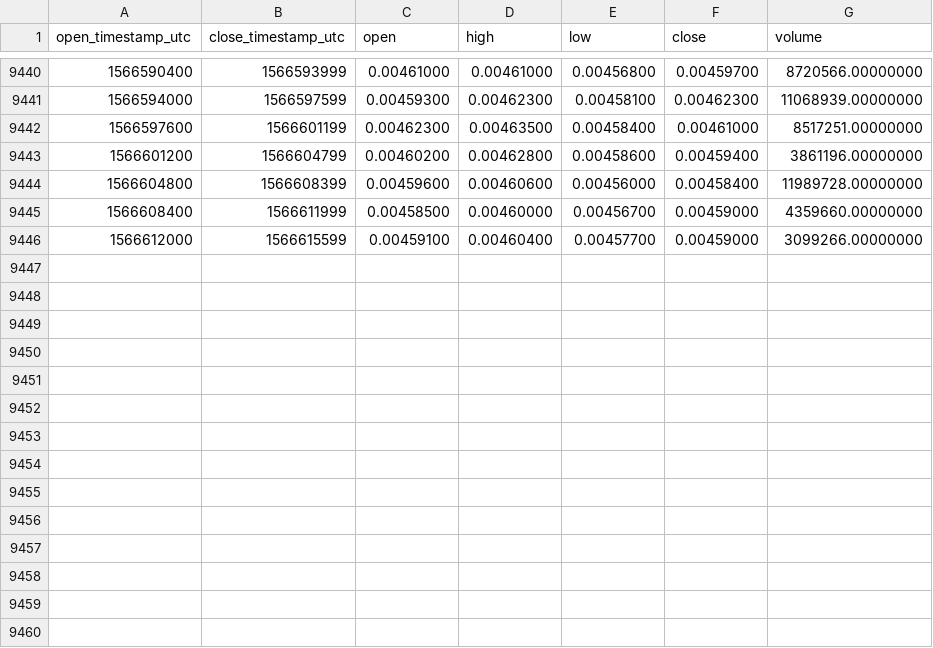
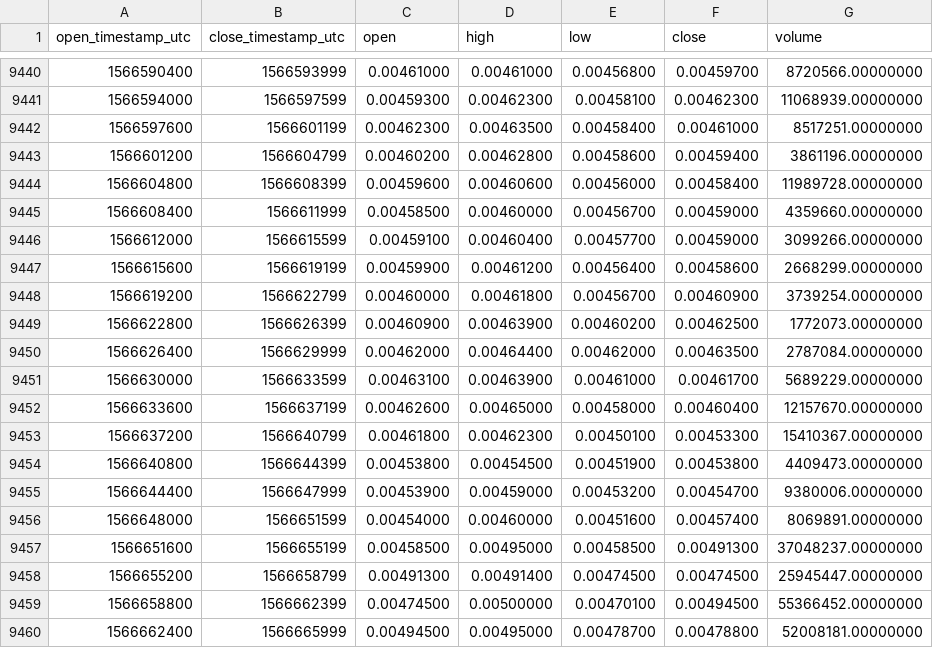
Before and after one commit to cryptobigbro/binance-VETUSDT, a CSV file: binance-VETUSDT-1h.csv, drawn as a sheet; only a part is shown, gaps mark what is left out; the diff names each change by its address in the sheet, - before the commit and + after, or states it on an @@ line.

Commit message:
Update OHLCV data.

```diff
--- a/binance-VETUSDT-1h.csv
+++ b/binance-VETUSDT-1h.csv
+row 9447: 1566615600 | 1566619199 | 0.00459900 | 0.00461200 | 0.00456400 | 0.00458600 | 2668299.00000000
+row 9448: 1566619200 | 1566622799 | 0.00460000 | 0.00461800 | 0.00456700 | 0.00460900 | 3739254.00000000
+row 9449: 1566622800 | 1566626399 | 0.00460900 | 0.00463900 | 0.00460200 | 0.00462500 | 1772073.00000000
+row 9450: 1566626400 | 1566629999 | 0.00462000 | 0.00464400 | 0.00462000 | 0.00463500 | 2787084.00000000
+row 9451: 1566630000 | 1566633599 | 0.00463100 | 0.00463900 | 0.00461000 | 0.00461700 | 5689229.00000000
+row 9452: 1566633600 | 1566637199 | 0.00462600 | 0.00465000 | 0.00458000 | 0.00460400 | 12157670.00000000
+row 9453: 1566637200 | 1566640799 | 0.00461800 | 0.00462300 | 0.00450100 | 0.00453300 | 15410367.00000000
+row 9454: 1566640800 | 1566644399 | 0.00453800 | 0.00454500 | 0.00451900 | 0.00453800 | 4409473.00000000
+row 9455: 1566644400 | 1566647999 | 0.00453900 | 0.00459000 | 0.00453200 | 0.00454700 | 9380006.00000000
+row 9456: 1566648000 | 1566651599 | 0.00454000 | 0.00460000 | 0.00451600 | 0.00457400 | 8069891.00000000
+row 9457: 1566651600 | 1566655199 | 0.00458500 | 0.00495000 | 0.00458500 | 0.00491300 | 37048237.00000000
+row 9458: 1566655200 | 1566658799 | 0.00491300 | 0.00491400 | 0.00474500 | 0.00474500 | 25945447.00000000
+row 9459: 1566658800 | 1566662399 | 0.00474500 | 0.00500000 | 0.00470100 | 0.00494500 | 55366452.00000000
+row 9460: 1566662400 | 1566665999 | 0.00494500 | 0.00495000 | 0.00478700 | 0.00478800 | 52008181.00000000
```
